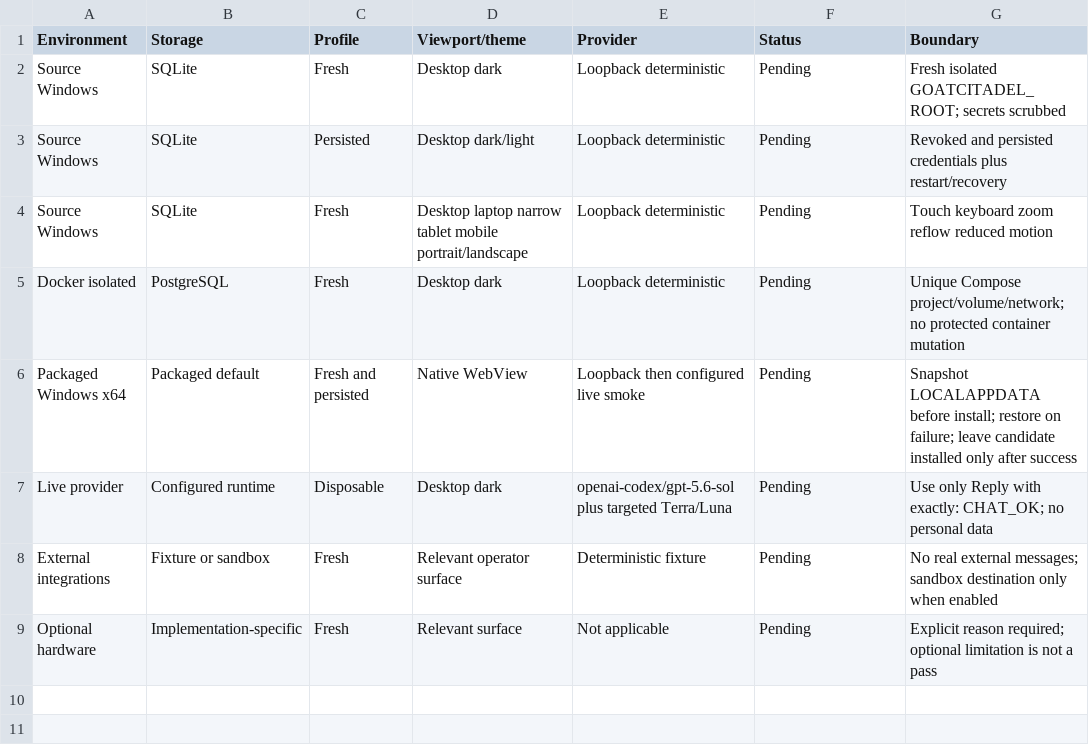
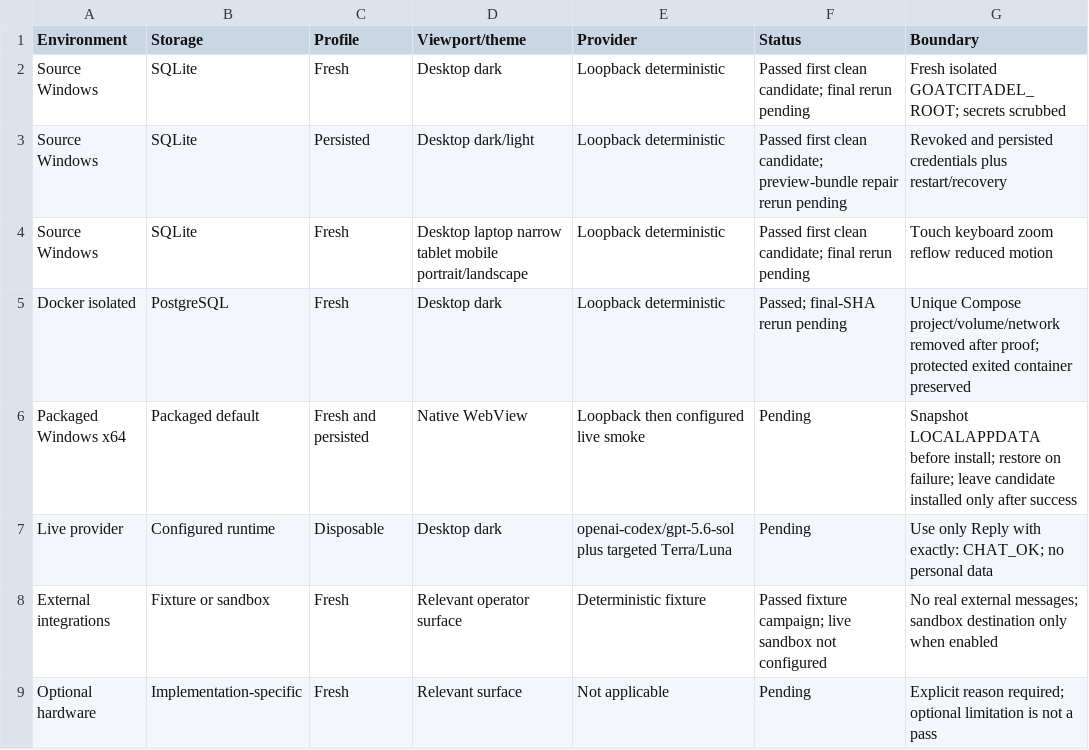
Before and after one commit to goatcitadel/GoatCitadel, a CSV file: docs/qa_pre_qa_usability_2026-08-01/Environment Matrix.csv, drawn as a sheet.

```diff
--- a/docs/qa_pre_qa_usability_2026-08-01/Environment Matrix.csv
+++ b/docs/qa_pre_qa_usability_2026-08-01/Environment Matrix.csv
@@ -1,9 +1,9 @@
 Environment,Storage,Profile,Viewport/theme,Provider,Status,Boundary
-Source Windows,SQLite,Fresh,Desktop dark,Loopback deterministic,Pending,"Fresh isolated GOATCITADEL_ROOT; secrets scrubbed"
-Source Windows,SQLite,Persisted,Desktop dark/light,Loopback deterministic,Pending,"Revoked and persisted credentials plus restart/recovery"
-Source Windows,SQLite,Fresh,"Desktop laptop narrow tablet mobile portrait/landscape",Loopback deterministic,Pending,"Touch keyboard zoom reflow reduced motion"
-Docker isolated,PostgreSQL,Fresh,Desktop dark,Loopback deterministic,Pending,"Unique Compose project/volume/network; no protected container mutation"
+Source Windows,SQLite,Fresh,Desktop dark,Loopback deterministic,"Passed first clean candidate; final rerun pending","Fresh isolated GOATCITADEL_ROOT; secrets scrubbed"
+Source Windows,SQLite,Persisted,Desktop dark/light,Loopback deterministic,"Passed first clean candidate; preview-bundle repair rerun pending","Revoked and persisted credentials plus restart/recovery"
+Source Windows,SQLite,Fresh,"Desktop laptop narrow tablet mobile portrait/landscape",Loopback deterministic,"Passed first clean candidate; final rerun pending","Touch keyboard zoom reflow reduced motion"
+Docker isolated,PostgreSQL,Fresh,Desktop dark,Loopback deterministic,"Passed; final-SHA rerun pending","Unique Compose project/volume/network removed after proof; protected exited container preserved"
 Packaged Windows x64,Packaged default,Fresh and persisted,Native WebView,Loopback then configured live smoke,Pending,"Snapshot LOCALAPPDATA before install; restore on failure; leave candidate installed only after success"
 Live provider,Configured runtime,Disposable,Desktop dark,"openai-codex/gpt-5.6-sol plus targeted Terra/Luna",Pending,"Use only Reply with exactly: CHAT_OK; no personal data"
-External integrations,Fixture or sandbox,Fresh,Relevant operator surface,Deterministic fixture,Pending,"No real external messages; sandbox destination only when enabled"
+External integrations,Fixture or sandbox,Fresh,Relevant operator surface,Deterministic fixture,"Passed fixture campaign; live sandbox not configured","No real external messages; sandbox destination only when enabled"
 Optional hardware,Implementation-specific,Fresh,Relevant surface,Not applicable,Pending,"Explicit reason required; optional limitation is not a pass"
```
Also changed, not shown: docs/qa_pre_qa_usability_2026-08-01/Defect Ledger.csv, docs/qa_pre_qa_usability_2026-08-01/Execution Summary.csv, 7 other files.
